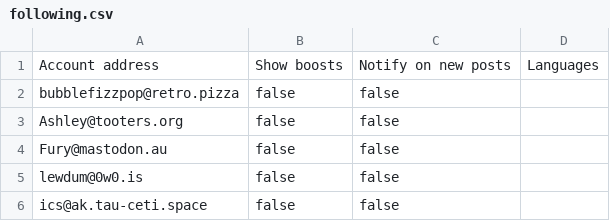
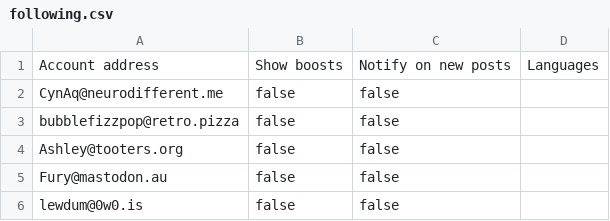
Before and after one commit to wertercatt/tooters, a CSV file: following.csv, drawn as a sheet; only a part is shown; the shorter side is filled out with more unchanged rows; the diff names each change by its address in the sheet, - before the commit and + after, or states it on an @@ line.

Commit message:
Updated following.csv

```diff
--- a/following.csv
+++ b/following.csv
+row 2: CynAq@neurodifferent.me | false | false
```
